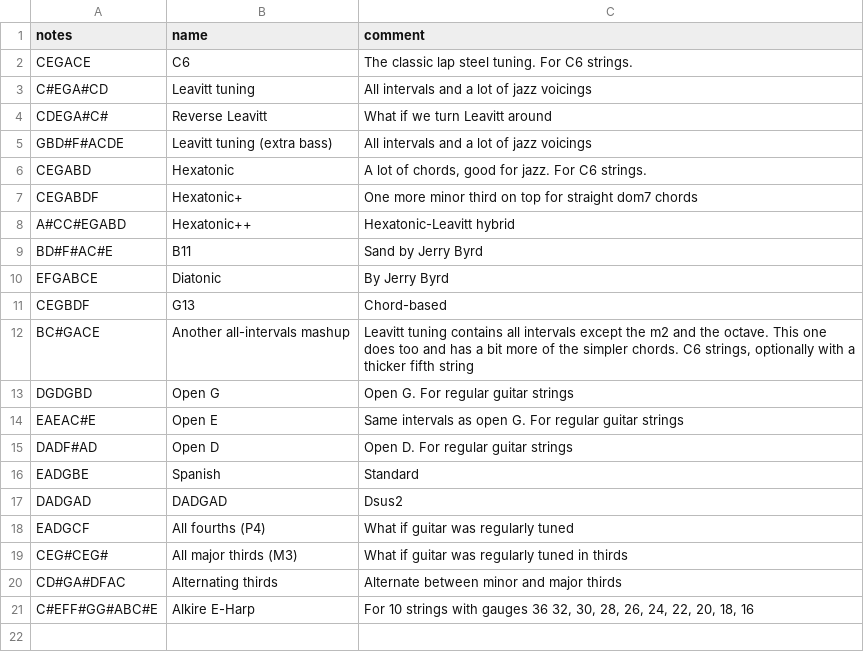
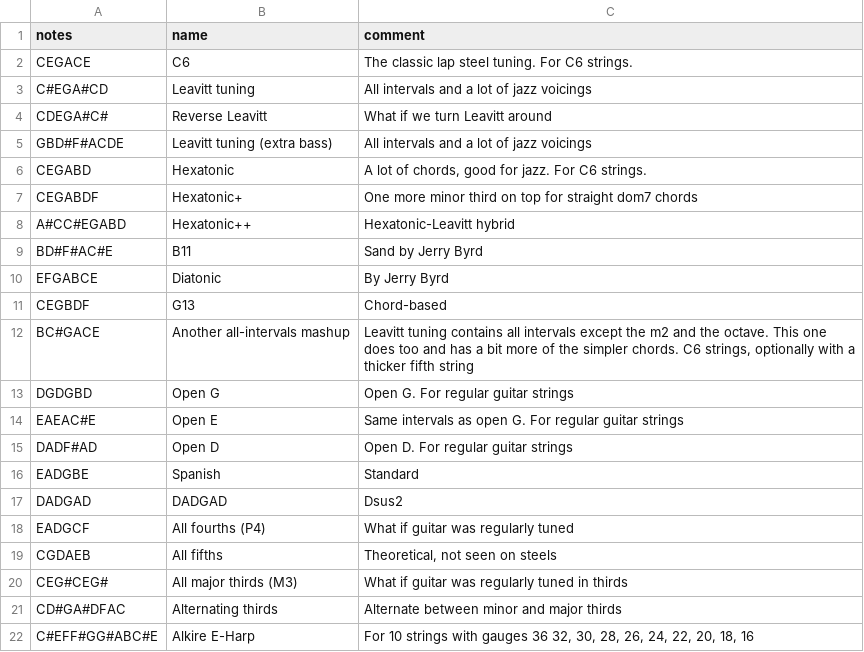
Before and after one commit to spaskalev/fretboard, a CSV file: tunings.csv, drawn as a sheet; the diff names each change by its address in the sheet, - before the commit and + after, or states it on an @@ line.

Commit message:
update tunings

```diff
--- a/tunings.csv
+++ b/tunings.csv
+row 19: CGDAEB | All fifths | Theoretical, not seen on steels
```
